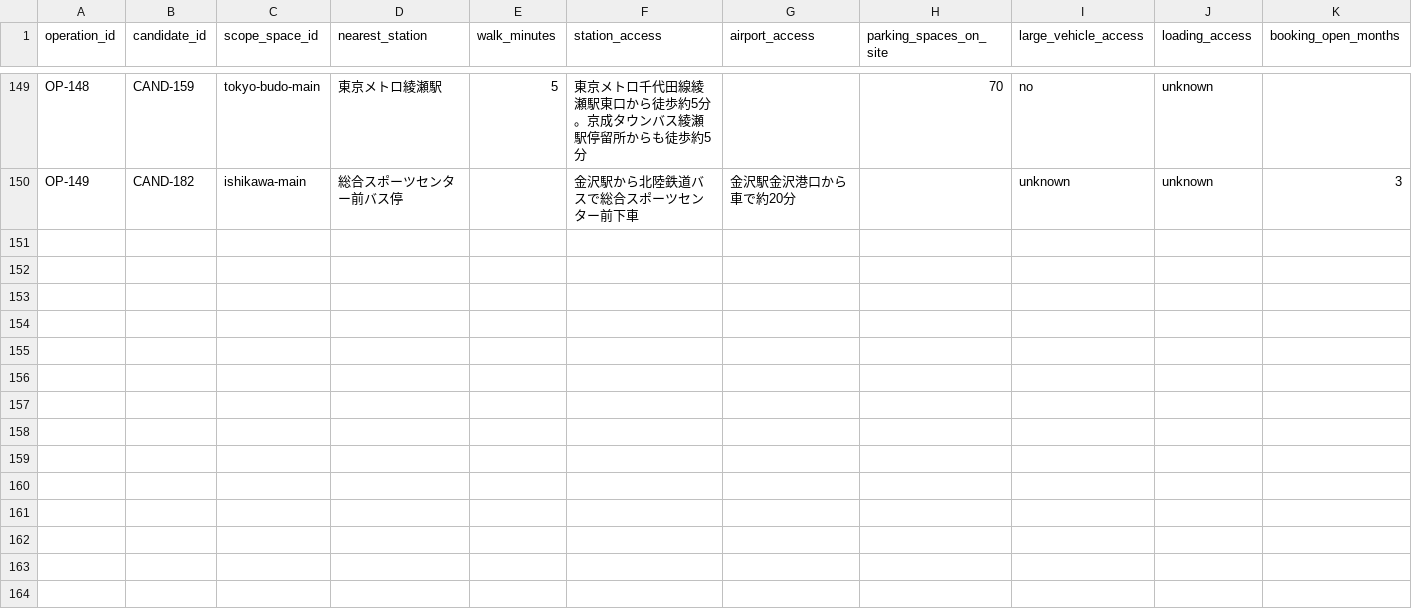
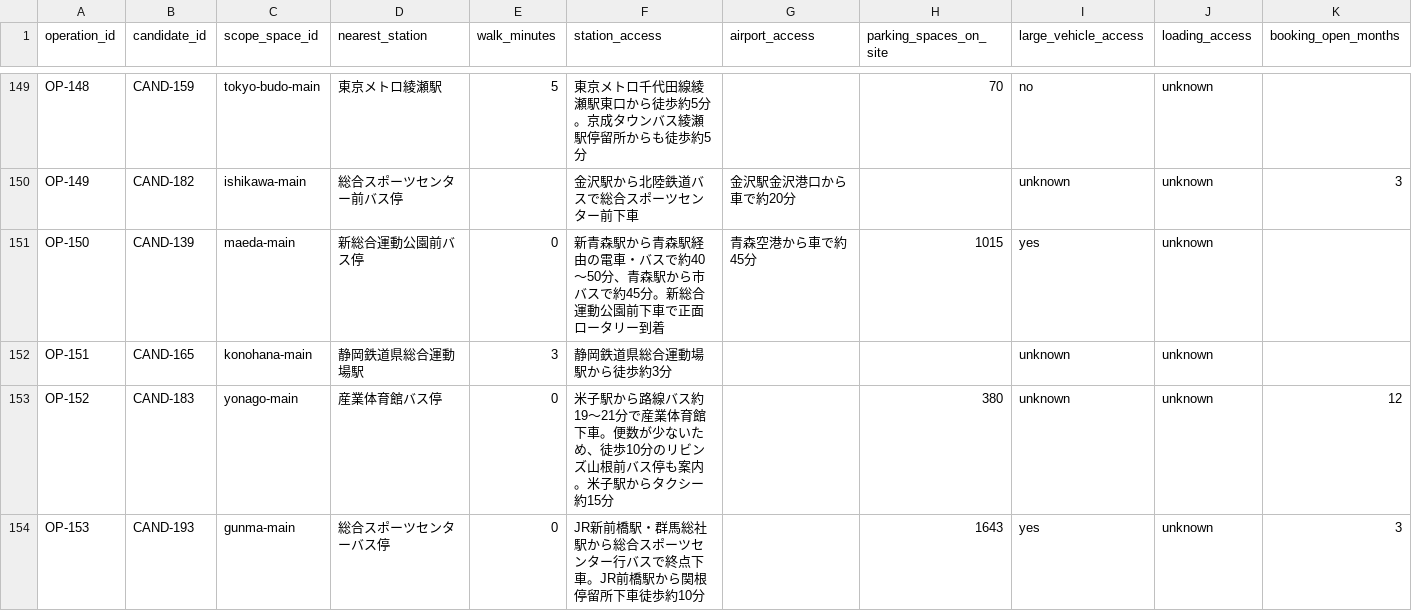
Before and after one commit to aratama-ship-it/venue-monosashi, a CSV file: data/venue-operations.csv, drawn as a sheet; only a part is shown, gaps mark what is left out; rows hold the shown columns only; the diff names each change by its address in the sheet, - before the commit and + after, or states it on an @@ line.

Commit message:
data: deepen regional arena operations

```diff
--- a/data/venue-operations.csv
+++ b/data/venue-operations.csv
+row 151: OP-150 | CAND-139 | maeda-main | 新総合運動公園前バス停 | 0 | 新青森駅から青森駅経由の電車・バスで約40〜50分、青森駅から市バスで約45分。新総合運動公園前下車で正面ロータリー到着 | 青森空港から車で約45分 | 1015 | yes | unknown
+row 152: OP-151 | CAND-165 | konohana-main | 静岡鉄道県総合運動場駅 | 3 | 静岡鉄道県総合運動場駅から徒歩約3分 |  |  | unknown | unknown
+row 153: OP-152 | CAND-183 | yonago-main | 産業体育館バス停 | 0 | 米子駅から路線バス約19〜21分で産業体育館下車。便数が少ないため、徒歩10分のリビンズ山根前バス停も案内。米子駅からタクシー約15分 |  | 380 | unknown | unknown | 12
+row 154: OP-153 | CAND-193 | gunma-main | 総合スポーツセンターバス停 | 0 | JR新前橋駅・群馬総社駅から総合スポーツセンター行バスで終点下車。JR前橋駅から関根停留所下車徒歩約10分 |  | 1643 | yes | unknown | 3
```
Also changed, not shown: 1 other file.
